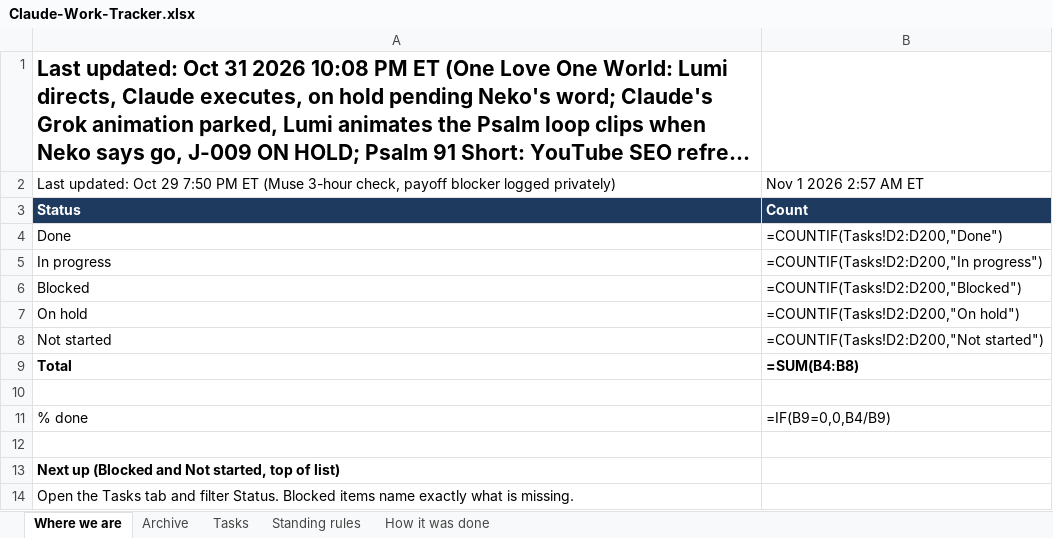
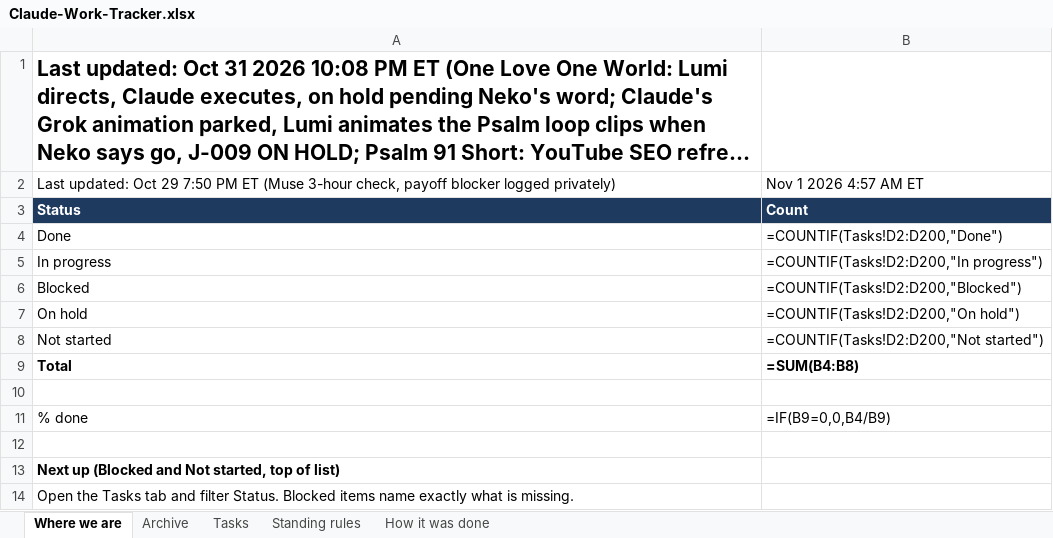
Before and after one commit to nekohusser-beep/morning-word-videos., an Excel workbook: overnight/Claude-Work-Tracker.xlsx, sheet Where we are, drawn as a sheet; long unchanged cells end in …; values as stored, in another font and other column widths than the file's, no borders; formulas without a stored value are shown as written; the diff names each change by its address in the sheet, - before the commit and + after, or states it on an @@ line.

```diff
--- a/overnight/Claude-Work-Tracker.xlsx (sheet Where we are)
+++ b/overnight/Claude-Work-Tracker.xlsx (sheet Where we are)
-B2: Nov 1 2026 2:57 AM ET
+B2: Nov 1 2026 4:57 AM ET
```
Also changed, not shown: sheet Tasks, 1 other file.
